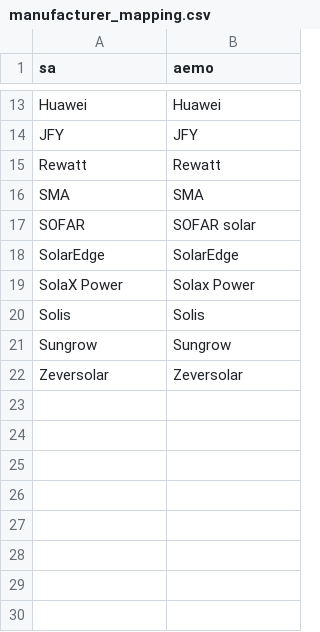
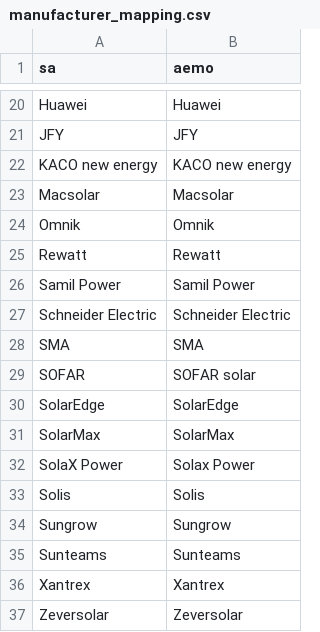
Before and after one commit to UNSW-CEEM/DER_disturbance_analysis, a CSV file: manufacturer_mapping.csv, drawn as a sheet; only a part is shown, gaps mark what is left out; the diff covers the shown part only; the diff names each change by its address in the sheet, - before the commit and + after, or states it on an @@ line.

Commit message:
updated manufacturer mapping

```diff
--- a/manufacturer_mapping.csv
+++ b/manufacturer_mapping.csv
+row 22: KACO new energy | KACO new energy
+row 23: Macsolar | Macsolar
+row 24: Omnik | Omnik
+row 26: Samil Power | Samil Power
+row 27: Schneider Electric | Schneider Electric
+row 31: SolarMax | SolarMax
+row 35: Sunteams | Sunteams
+row 36: Xantrex | Xantrex
```
Also changed, not shown: 7 added rows elsewhere in this file, 1 other file.
